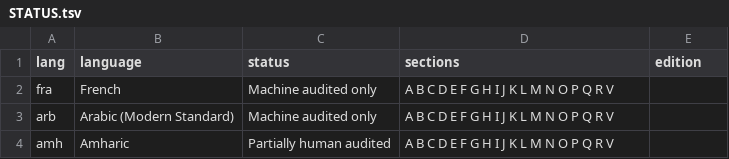
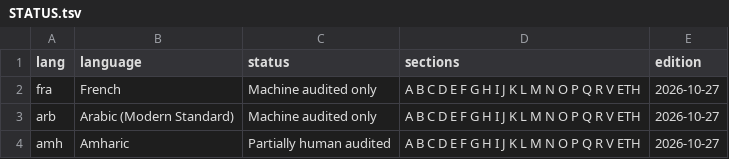
Before and after one commit to smojos/EACW, a TSV file: glosses/STATUS.tsv, drawn as a sheet.

Commit message:
Edition 2026-10-27: the English list's final review and the first glosses (2,553 items, 2,268 default)

```diff
--- a/glosses/STATUS.tsv
+++ b/glosses/STATUS.tsv
@@ -1,4 +1,4 @@
 lang	language	status	sections	edition
-fra	French	Machine audited only	A B C D E F G H I J K L M N O P Q R V	
-arb	Arabic (Modern Standard)	Machine audited only	A B C D E F G H I J K L M N O P Q R V	
-amh	Amharic	Partially human audited	A B C D E F G H I J K L M N O P Q R V	
+fra	French	Machine audited only	A B C D E F G H I J K L M N O P Q R V ETH	2026-10-27
+arb	Arabic (Modern Standard)	Machine audited only	A B C D E F G H I J K L M N O P Q R V ETH	2026-10-27
+amh	Amharic	Partially human audited	A B C D E F G H I J K L M N O P Q R V ETH	2026-10-27
```
Also changed, not shown: 6 other files.
